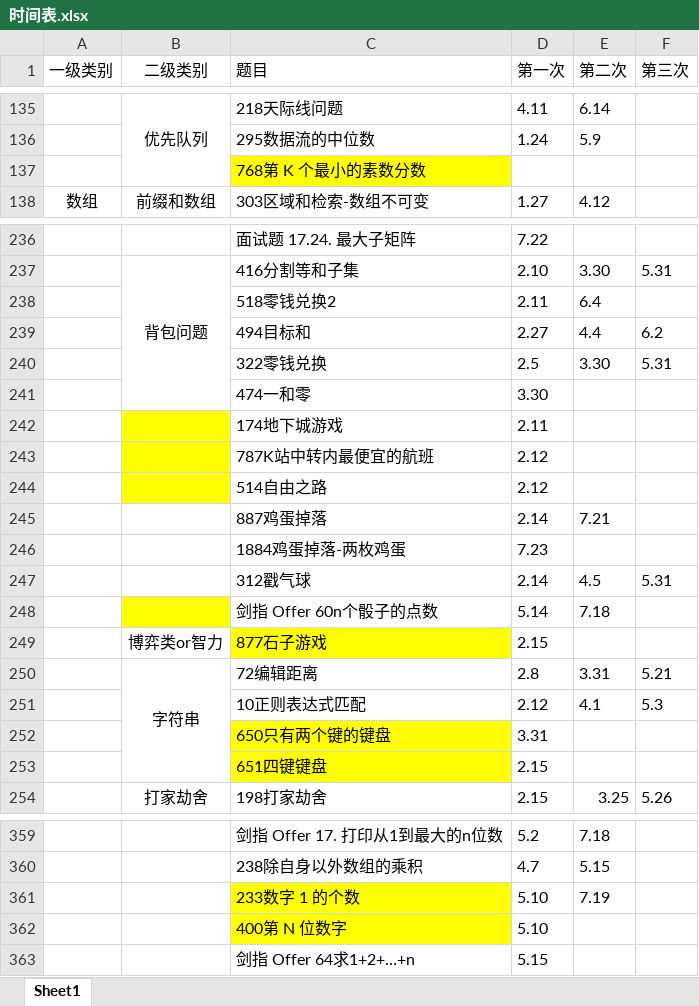
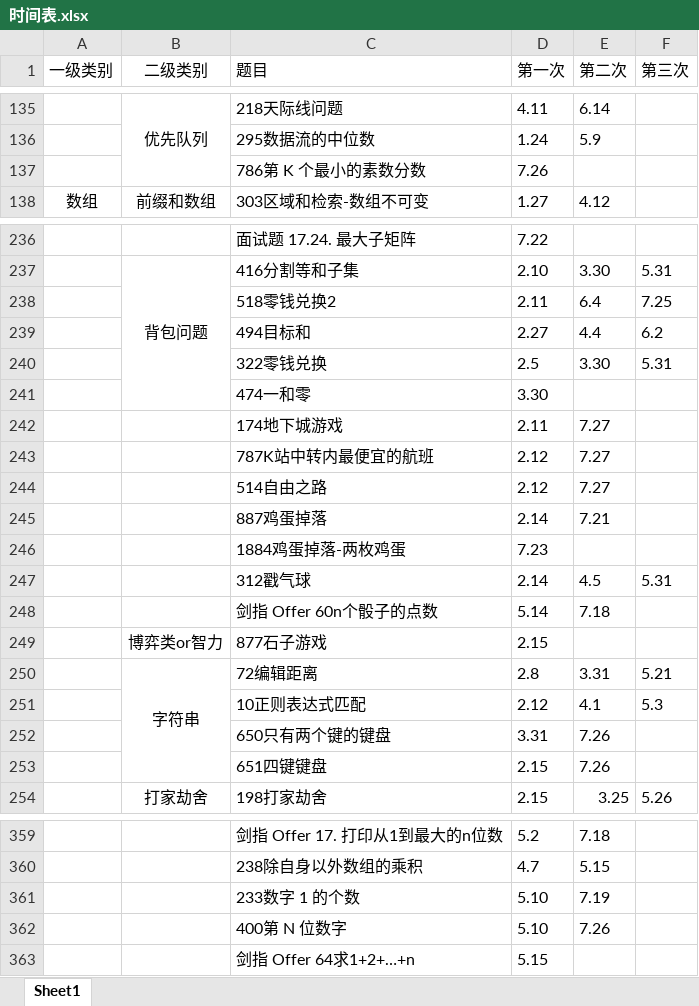
Before and after one commit to lisan97/leetcode, an Excel workbook: 时间表.xlsx, sheet Sheet1, drawn as a sheet; only a part is shown, gaps mark what is left out; values as stored, in another font and other column widths than the file's, no borders; removed rows and columns are numbered as before the commit, all else as after; the diff covers the shown part only; the diff names each change by its address in the sheet, - before the commit and + after, or states it on an @@ line.

```diff
--- a/时间表.xlsx (sheet Sheet1)
+++ b/时间表.xlsx (sheet Sheet1)
-row 137:  |  | 768第 K 个最小的素数分数
+row 137:  |  | 786第 K 个最小的素数分数 | 7.26
-F238 (第三次): (empty)
+F238 (第三次): 7.25
-B242:B244 fill: #FFFF00
+B242:B244 fill: none
-E242:E244 (第二次): (empty)
+E242:E244 (第二次): 7.27
-B248 fill: #FFFF00
+B248 fill: none
-C249 fill: #FFFF00
+C249 fill: none
-C252:C253 fill: #FFFF00
+C252:C253 fill: none
-E252:E253 (第二次): (empty)
+E252:E253 (第二次): 7.26
-C361:C362 fill: #FFFF00
+C361:C362 fill: none
-E362 (第二次): (empty)
+E362 (第二次): 7.26
```
Also changed, not shown: 1 edited cell elsewhere in this sheet, 3 other files.
